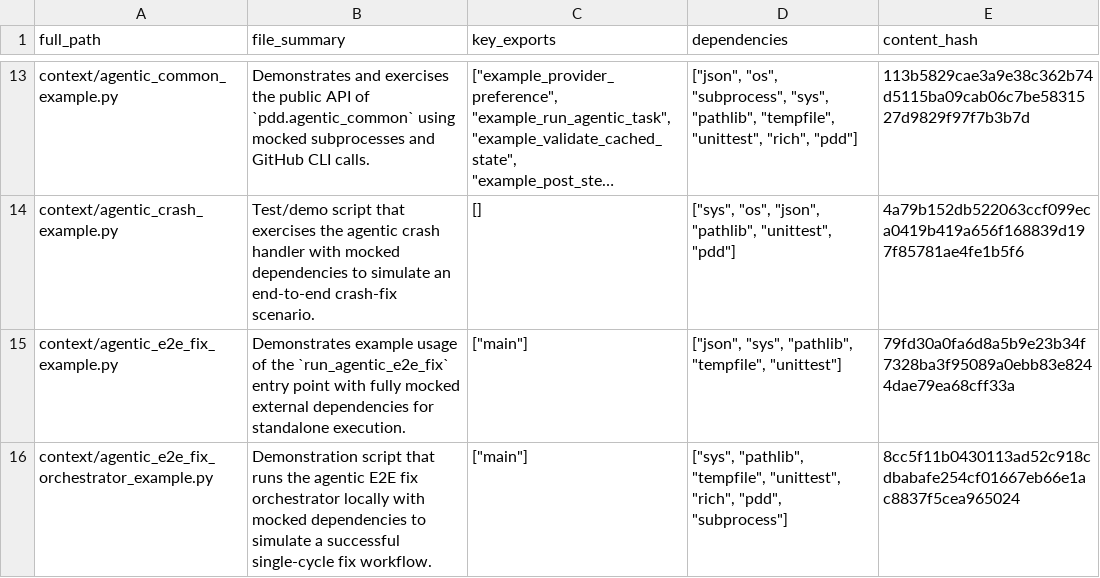
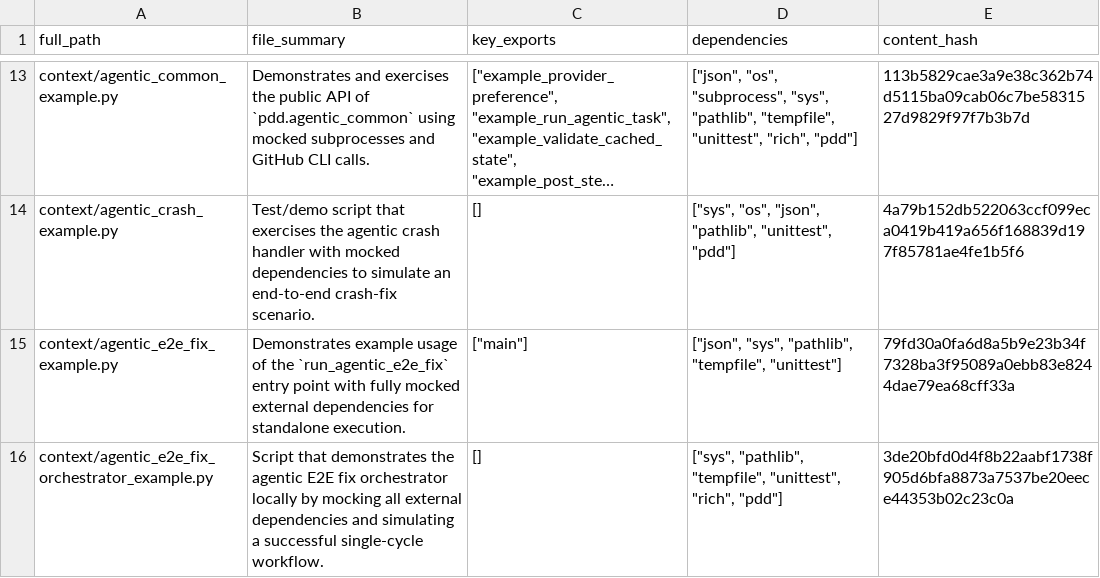
Before and after one commit to promptdriven/pdd, a CSV file: project_dependencies.csv, drawn as a sheet; only a part is shown, gaps mark what is left out; long unchanged cells end in …; the diff covers the shown part only.

```diff
--- a/project_dependencies.csv
+++ b/project_dependencies.csv
@@ -15,2 +15,2 @@ context/agentic_crash_example.py,Test/demo script that exercises the agentic cra
 context/agentic_e2e_fix_example.py,Demonstrates example usage of the `run_agentic_e2e_fix` entry point with fully mocked external dependencies for standalone execution.,"[""main""]","[""json"", ""sys"", ""pathlib"", ""tempfile"", ""unittest""]",79fd30a0fa6d8a5b9e23b34f7328ba3f95089a0ebb83e8244dae79ea68cff33a
-context/agentic_e2e_fix_orchestrator_example.py,Demonstration script that runs the agentic E2E fix orchestrator locally with mocked dependencies to simulate a successful single-cycle fix workflow.,"[""main""]","[""sys"", ""pathlib"", ""tempfile"", ""unittest"", ""rich"", ""pdd"", ""subprocess""]",8cc5f11b0430113ad52c918cdbabafe254cf01667eb66e1ac8837f5cea965024
+context/agentic_e2e_fix_orchestrator_example.py,Script that demonstrates the agentic E2E fix orchestrator locally by mocking all external dependencies and simulating a successful single-cycle workflow.,[],"[""sys"", ""pathlib"", ""tempfile"", ""unittest"", ""rich"", ""pdd""]",3de20bfd0d4f8b22aabf1738f905d6bfa8873a7537be20eece44353b02c23c0a
```
Also changed, not shown: 2 removed rows, 1 moved row and 65 edited cells elsewhere in this file, 17 other files.
